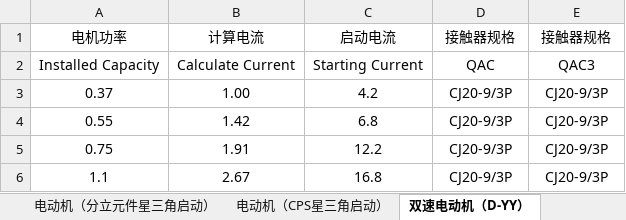
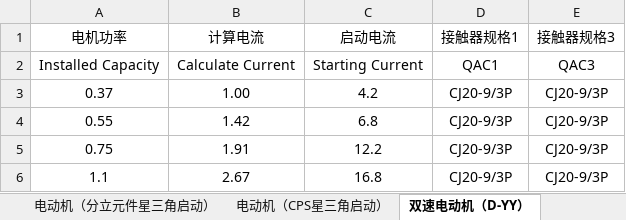
Before and after one commit to SBESIRC/ThMEPEngine, an Excel workbook: AutoLoader/Contents/Support/PowerDistributionSystem/LV_AC_Motor_TypeTwoCoordination_19DX101.xlsx, sheet 双速电动机（D-YY）, drawn as a sheet; only a part is shown; values as stored, in another font and other column widths than the file's, no borders; the diff names each change by its address in the sheet, - before the commit and + after, or states it on an @@ line.

```diff
--- a/AutoLoader/Contents/Support/PowerDistributionSystem/LV_AC_Motor_TypeTwoCoordination_19DX101.xlsx (sheet 双速电动机（D-YY）)
+++ b/AutoLoader/Contents/Support/PowerDistributionSystem/LV_AC_Motor_TypeTwoCoordination_19DX101.xlsx (sheet 双速电动机（D-YY）)
-D1: 接触器规格
+D1: 接触器规格1
-E1: 接触器规格
+E1: 接触器规格3
-D2 (接触器规格1): QAC
+D2 (接触器规格1): QAC1
```
Also changed, not shown: sheet 电动机（分立元件星三角启动）, sheet 电动机（CPS星三角启动）, AutoLoader/Contents/Support/PowerDistributionSystem/LV_AC_Motor_TypeOneCoordination_19DX101.xlsx, 24 other files.
